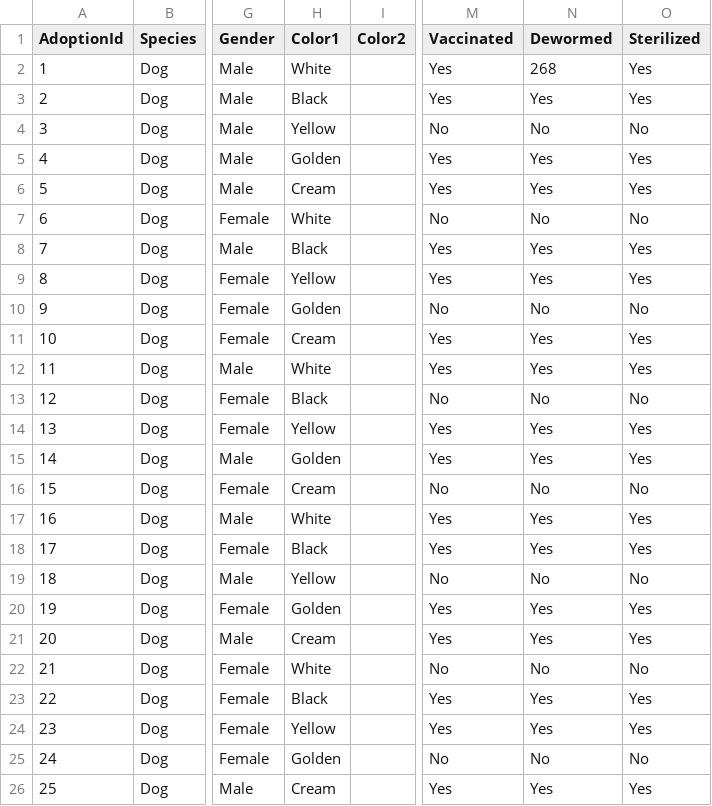
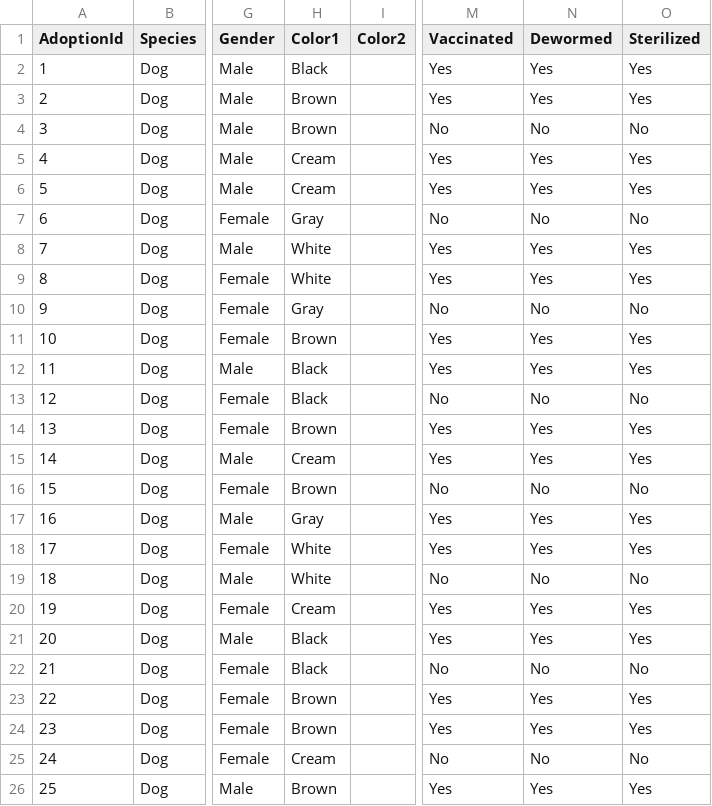
Before and after one commit to truongkimson/petrus, a CSV file: petrus/Data/csv/AdoptionListing.csv, drawn as a sheet; only a part is shown, gaps mark what is left out; the diff names each change by its address in the sheet, - before the commit and + after, or states it on an @@ line.

Commit message:
Updated the colors of the pets in mockdata

```diff
--- a/petrus/Data/csv/AdoptionListing.csv
+++ b/petrus/Data/csv/AdoptionListing.csv
-H2 (Color1): White
+H2 (Color1): Black
-N2 (Dewormed): 268
+N2 (Dewormed): Yes
-H3 (Color1): Black
+H3 (Color1): Brown
-H4 (Color1): Yellow
+H4 (Color1): Brown
-H5 (Color1): Golden
+H5 (Color1): Cream
-H7 (Color1): White
+H7 (Color1): Gray
-H8 (Color1): Black
+H8 (Color1): White
-H9 (Color1): Yellow
+H9 (Color1): White
-H10 (Color1): Golden
+H10 (Color1): Gray
-H11 (Color1): Cream
+H11 (Color1): Brown
-H12 (Color1): White
+H12 (Color1): Black
-H14 (Color1): Yellow
+H14 (Color1): Brown
-H15 (Color1): Golden
+H15 (Color1): Cream
-H16 (Color1): Cream
+H16 (Color1): Brown
-H17 (Color1): White
+H17 (Color1): Gray
-H18 (Color1): Black
+H18 (Color1): White
-H19 (Color1): Yellow
+H19 (Color1): White
-H20 (Color1): Golden
+H20 (Color1): Cream
-H21 (Color1): Cream
+H21 (Color1): Black
-H22 (Color1): White
+H22 (Color1): Black
-H23 (Color1): Black
+H23 (Color1): Brown
-H24 (Color1): Yellow
+H24 (Color1): Brown
-H25 (Color1): Golden
+H25 (Color1): Cream
-H26 (Color1): Cream
+H26 (Color1): Brown
```
